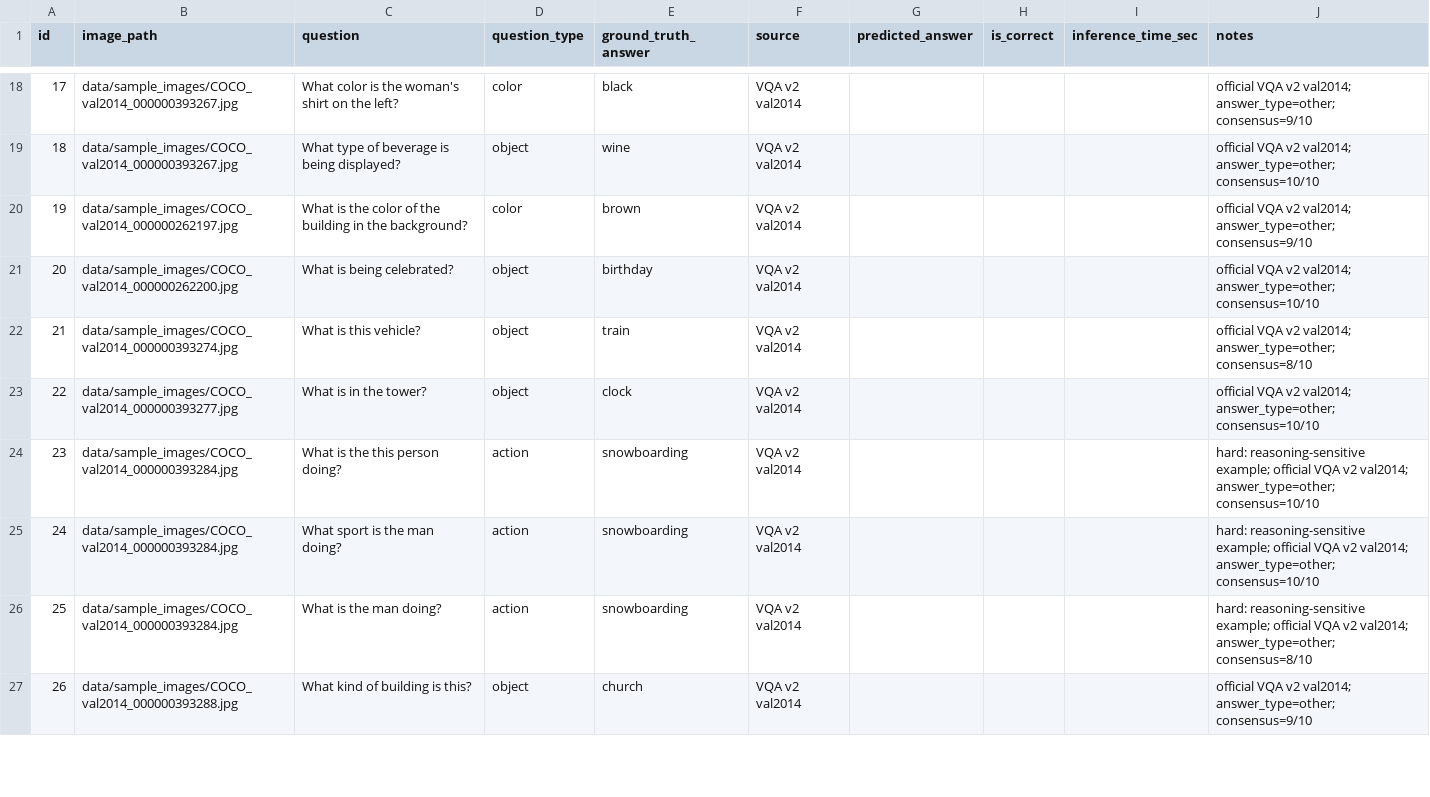
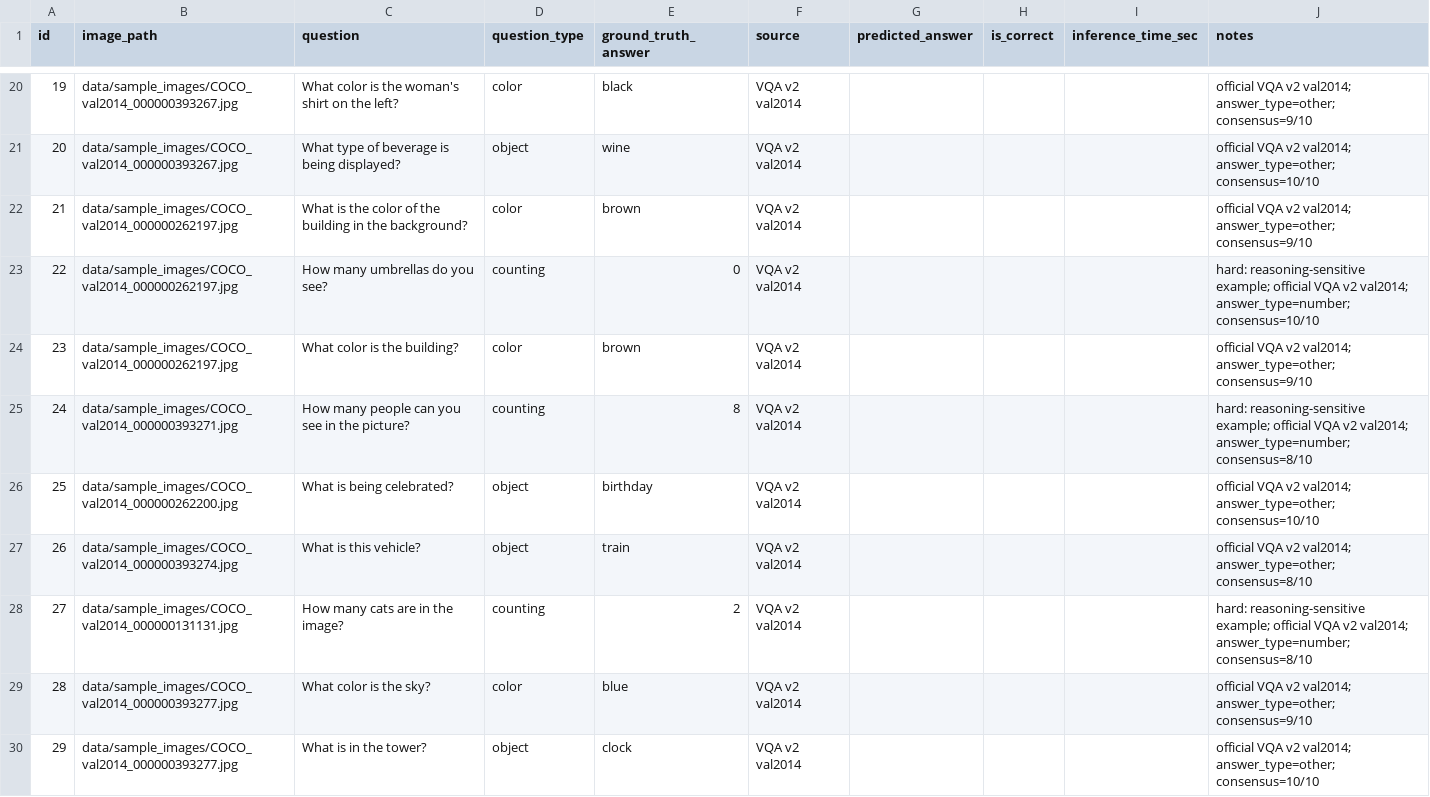
Before and after one commit to hasana157/image-insight-VQA, a CSV file: data/vqa_test_set.csv, drawn as a sheet; only a part is shown, gaps mark what is left out; the shorter side is filled out with more unchanged rows; the diff covers the shown part only; the diff names each change by its address in the sheet, - before the commit and + after, or states it on an @@ line.

Commit message:
Phase 1: strengthen Member 01 dataset QA

```diff
--- a/data/vqa_test_set.csv
+++ b/data/vqa_test_set.csv
@@ column A (id) renumbered between rows 12 and 46 @@
+row 23: 22 | data/sample_images/COCO_val2014_000000262197.jpg | How many umbrellas do you see? | counting | 0 | VQA v2 val2014 |  |  |  | hard: reasoning-sensitive example; official VQA v2 val2014; answer_type=number; consensus=10/10
+row 24: 23 | data/sample_images/COCO_val2014_000000262197.jpg | What color is the building? | color | brown | VQA v2 val2014 |  |  |  | official VQA v2 val2014; answer_type=other; consensus=9/10
+row 25: 24 | data/sample_images/COCO_val2014_000000393271.jpg | How many people can you see in the picture? | counting | 8 | VQA v2 val2014 |  |  |  | hard: reasoning-sensitive example; official VQA v2 val2014; answer_type=number; consensus=8/10
+row 28: 27 | data/sample_images/COCO_val2014_000000131131.jpg | How many cats are in the image? | counting | 2 | VQA v2 val2014 |  |  |  | hard: reasoning-sensitive example; official VQA v2 val2014; answer_type=number; consensus=8/10
+row 29: 28 | data/sample_images/COCO_val2014_000000393277.jpg | What color is the sky? | color | blue | VQA v2 val2014 |  |  |  | official VQA v2 val2014; answer_type=other; consensus=9/10
```
Also changed, not shown: 14 added rows and 1 removed row elsewhere in this file, 26 other files.
